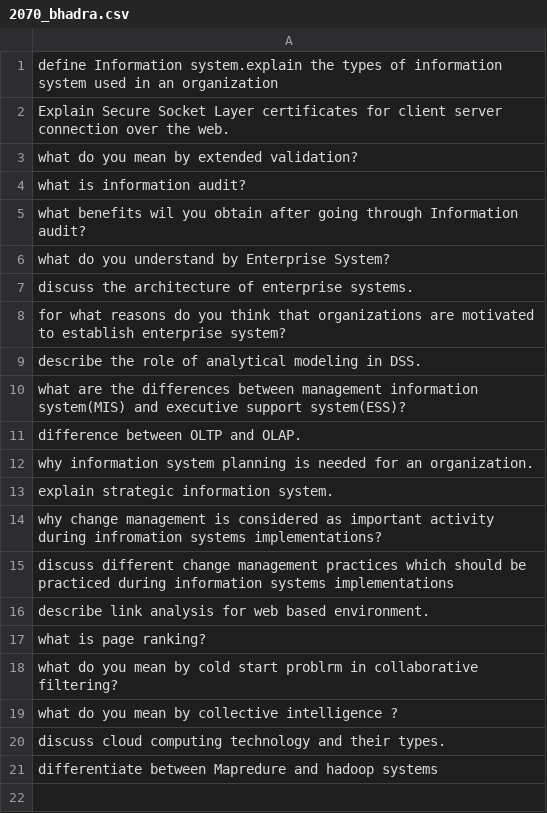
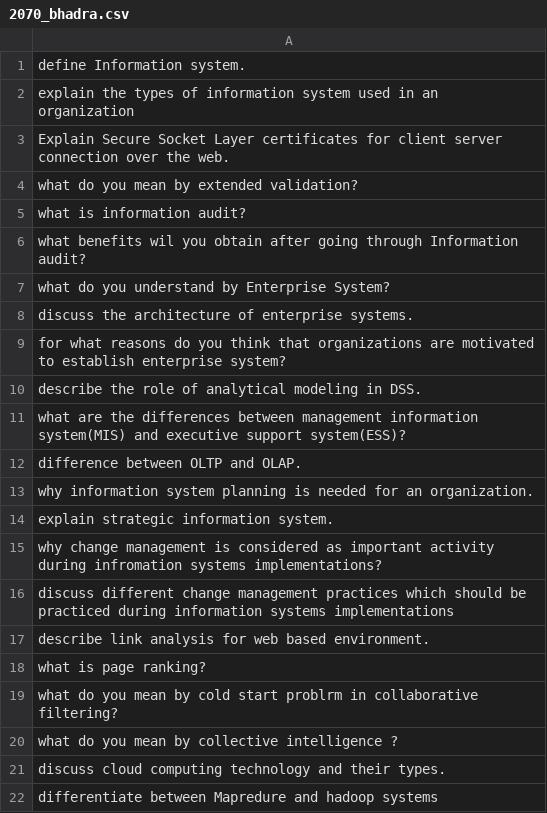
Before and after one commit to MohitDhungana/duplicate_question_detection, a CSV file: 2070_bhadra.csv, drawn as a sheet; the diff names each change by its address in the sheet, - before the commit and + after, or states it on an @@ line.

Commit message:
Update 2070_bhadra.csv

```diff
--- a/2070_bhadra.csv
+++ b/2070_bhadra.csv
-A1: define Information system.explain the types of information system used in an organization
+A1: define Information system.
+row 2: explain the types of information system used in an organization
```
